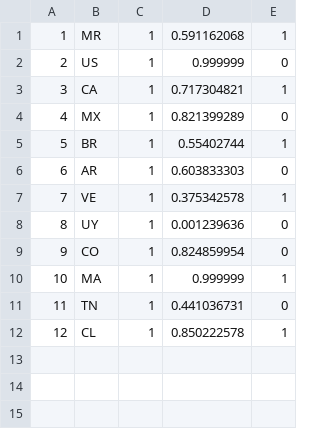
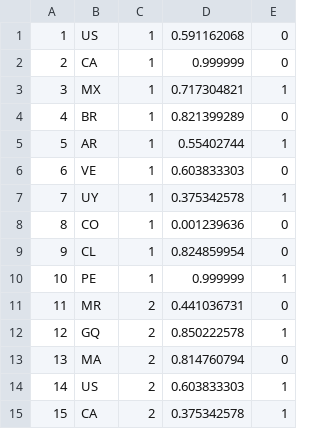
Before and after one commit to raylicola/NFlaquiz, a CSV file: docker/mysql/initdb.d/csv/Results.csv, drawn as a sheet; removed rows and columns are numbered as before the commit, all else as after; the diff names each change by its address in the sheet, - before the commit and + after, or states it on an @@ line.

```diff
--- a/docker/mysql/initdb.d/csv/Results.csv
+++ b/docker/mysql/initdb.d/csv/Results.csv
-row 1: 1 | MR | 1 | 0.591162068 | 1
@@ column A renumbered in row 1 @@
-D1: 0.999999
+D1: 0.591162068
+row 2: 2 | CA | 1 | 0.999999 | 0
-B3: CA
+B3: MX
-B4: MX
+B4: BR
-B5: BR
+B5: AR
-B6: AR
+B6: VE
-B7: VE
+B7: UY
-B8: UY
+B8: CO
-B9: CO
+B9: CL
-B10: MA
+B10: PE
-B11: TN
+B11: MR
-C11:C12: 1
+C11:C12: 2
-B12: CL
+B12: GQ
+row 13: 13 | MA | 2 | 0.814760794 | 0
+row 14: 14 | US | 2 | 0.603833303 | 1
+row 15: 15 | CA | 2 | 0.375342578 | 1
```
Also changed, not shown: 1 other file.
